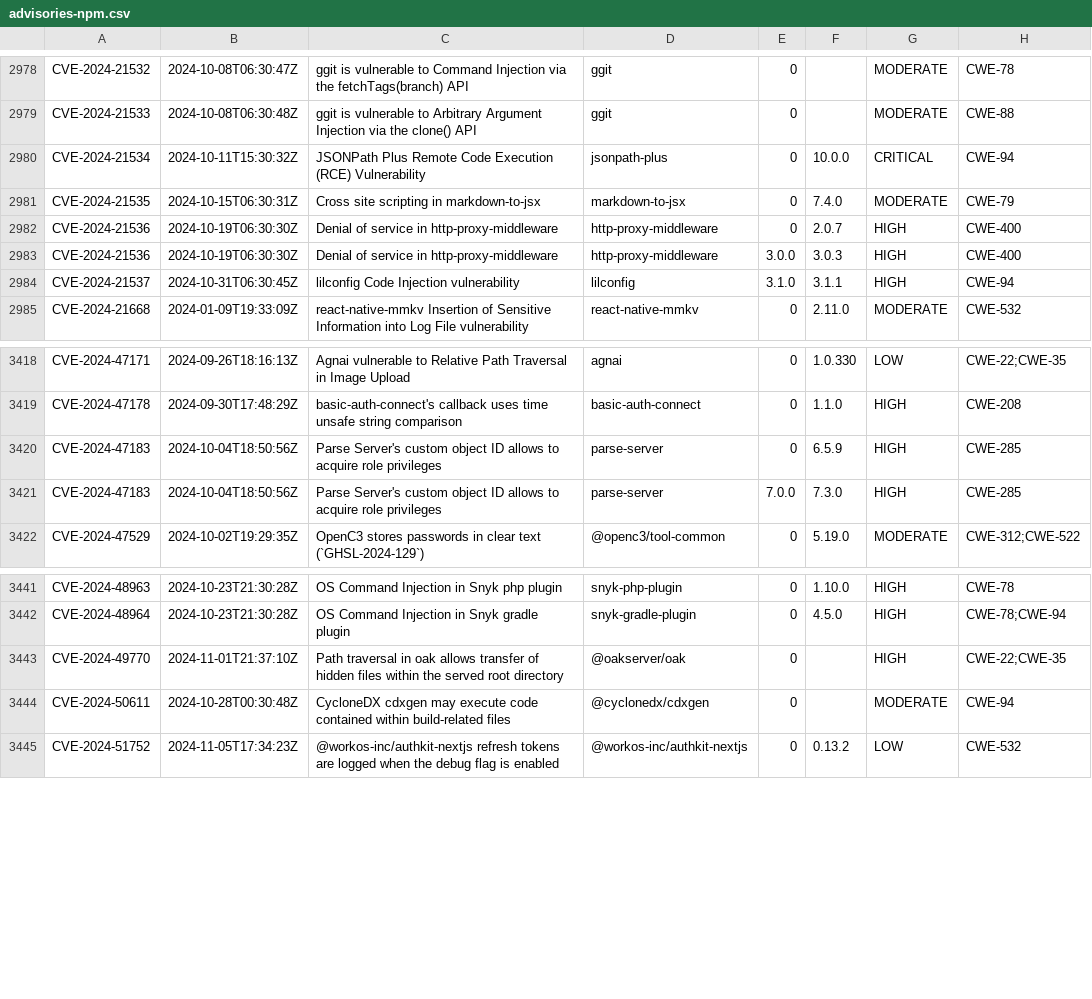
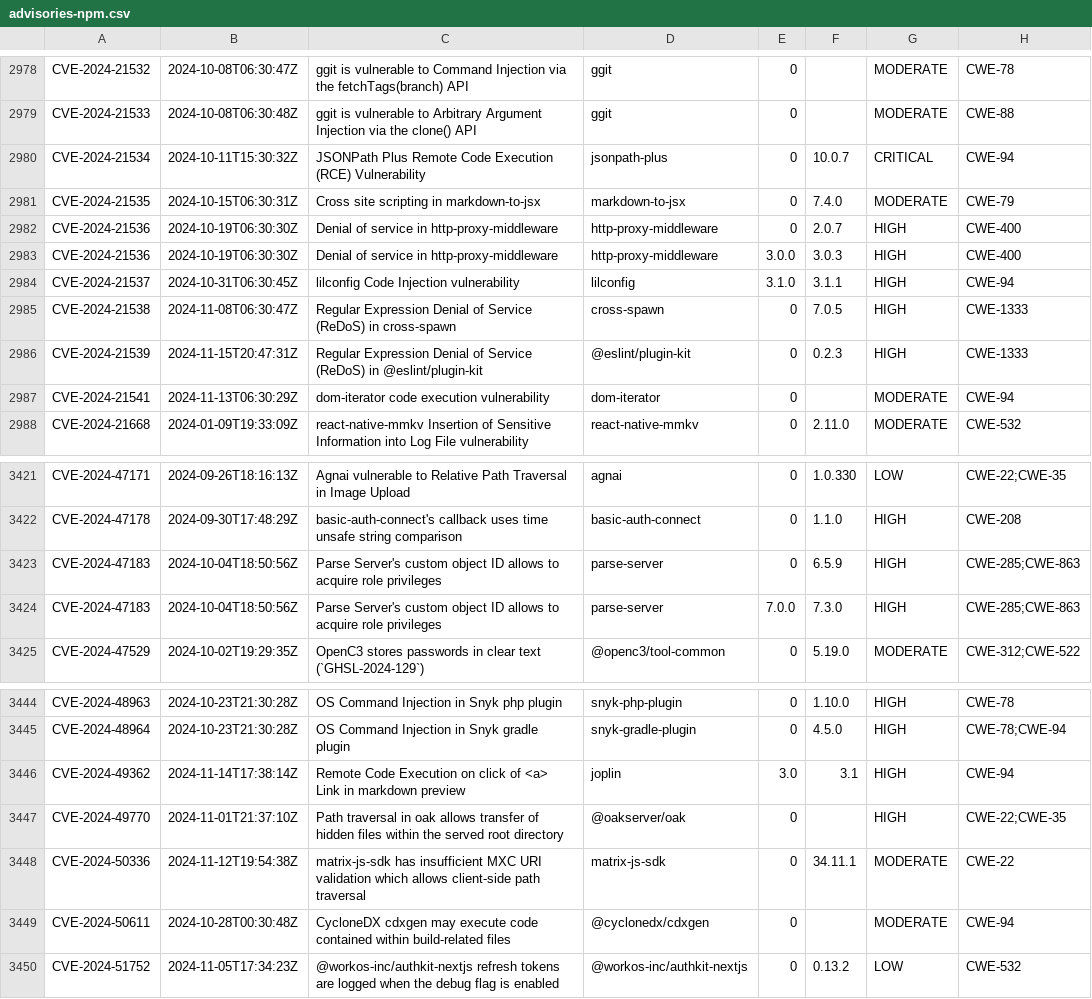
Before and after one commit to openrewrite/rewrite-nodejs, a CSV file: src/main/resources/advisories-npm.csv, drawn as a sheet; only a part is shown, gaps mark what is left out.

```diff
--- a/src/main/resources/advisories-npm.csv
+++ b/src/main/resources/advisories-npm.csv
@@ -2979,3 +2979,3 @@ CVE-2024-21532,2024-10-08T06:30:47Z,"ggit is vulnerable to Command Injection via
 CVE-2024-21533,2024-10-08T06:30:48Z,"ggit is vulnerable to Arbitrary Argument Injection via the clone() API",ggit,0,,MODERATE,CWE-88
-CVE-2024-21534,2024-10-11T15:30:32Z,"JSONPath Plus Remote Code Execution (RCE) Vulnerability",jsonpath-plus,0,10.0.0,CRITICAL,CWE-94
+CVE-2024-21534,2024-10-11T15:30:32Z,"JSONPath Plus Remote Code Execution (RCE) Vulnerability",jsonpath-plus,0,10.0.7,CRITICAL,CWE-94
 CVE-2024-21535,2024-10-15T06:30:31Z,"Cross site scripting in markdown-to-jsx",markdown-to-jsx,0,7.4.0,MODERATE,CWE-79
@@ -2984,2 +2984,5 @@ CVE-2024-21536,2024-10-19T06:30:30Z,"Denial of service in http-proxy-middleware"
 CVE-2024-21537,2024-10-31T06:30:45Z,"lilconfig Code Injection vulnerability",lilconfig,3.1.0,3.1.1,HIGH,CWE-94
+CVE-2024-21538,2024-11-08T06:30:47Z,"Regular Expression Denial of Service (ReDoS) in cross-spawn",cross-spawn,0,7.0.5,HIGH,CWE-1333
+CVE-2024-21539,2024-11-15T20:47:31Z,"Regular Expression Denial of Service (ReDoS) in @eslint/plugin-kit",@eslint/plugin-kit,0,0.2.3,HIGH,CWE-1333
+CVE-2024-21541,2024-11-13T06:30:29Z,"dom-iterator code execution vulnerability",dom-iterator,0,,MODERATE,CWE-94
 CVE-2024-21668,2024-01-09T19:33:09Z,"react-native-mmkv Insertion of Sensitive Information into Log File vulnerability",react-native-mmkv,0,2.11.0,MODERATE,CWE-532
@@ -3419,4 +3422,4 @@ CVE-2024-47171,2024-09-26T18:16:13Z,"Agnai vulnerable to Relative Path Traversal
 CVE-2024-47178,2024-09-30T17:48:29Z,"basic-auth-connect's callback uses time unsafe string comparison",basic-auth-connect,0,1.1.0,HIGH,CWE-208
-CVE-2024-47183,2024-10-04T18:50:56Z,"Parse Server's custom object ID allows to acquire role privileges",parse-server,0,6.5.9,HIGH,CWE-285
-CVE-2024-47183,2024-10-04T18:50:56Z,"Parse Server's custom object ID allows to acquire role privileges",parse-server,7.0.0,7.3.0,HIGH,CWE-285
+CVE-2024-47183,2024-10-04T18:50:56Z,"Parse Server's custom object ID allows to acquire role privileges",parse-server,0,6.5.9,HIGH,CWE-285;CWE-863
+CVE-2024-47183,2024-10-04T18:50:56Z,"Parse Server's custom object ID allows to acquire role privileges",parse-server,7.0.0,7.3.0,HIGH,CWE-285;CWE-863
 CVE-2024-47529,2024-10-02T19:29:35Z,"OpenC3 stores passwords in clear text (`GHSL-2024-129`)",@openc3/tool-common,0,5.19.0,MODERATE,CWE-312;CWE-522
@@ -3442,3 +3445,5 @@ CVE-2024-48963,2024-10-23T21:30:28Z,"OS Command Injection in Snyk php plugin",sn
 CVE-2024-48964,2024-10-23T21:30:28Z,"OS Command Injection in Snyk gradle plugin",snyk-gradle-plugin,0,4.5.0,HIGH,CWE-78;CWE-94
+CVE-2024-49362,2024-11-14T17:38:14Z,"Remote Code Execution on click of <a> Link in markdown preview",joplin,3.0,3.1,HIGH,CWE-94
 CVE-2024-49770,2024-11-01T21:37:10Z,"Path traversal in oak allows transfer of hidden files within the served root directory",@oakserver/oak,0,,HIGH,CWE-22;CWE-35
+CVE-2024-50336,2024-11-12T19:54:38Z,"matrix-js-sdk has insufficient MXC URI validation which allows client-side path traversal",matrix-js-sdk,0,34.11.1,MODERATE,CWE-22
 CVE-2024-50611,2024-10-28T00:30:48Z,"CycloneDX cdxgen may execute code contained within build-related files",@cyclonedx/cdxgen,0,,MODERATE,CWE-94
```
